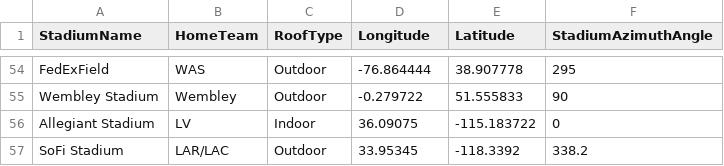
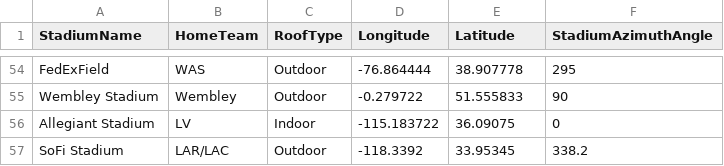
Before and after one commit to ThompsonJamesBliss/WeatherData, a CSV file: data/stadium_coordinates.csv, drawn as a sheet; only a part is shown, gaps mark what is left out.

Commit message:
fixing long/lat

```diff
--- a/data/stadium_coordinates.csv
+++ b/data/stadium_coordinates.csv
@@ -55,3 +55,3 @@ FedExField,WAS,Outdoor,-76.864444,38.907778,295
 Wembley Stadium,Wembley,Outdoor,-0.279722,51.555833,90
-Allegiant Stadium,LV,Indoor,36.09075,-115.183722,0
-SoFi Stadium,LAR/LAC,Outdoor,33.95345,-118.3392,338.2
+Allegiant Stadium,LV,Indoor,-115.183722,36.09075,0
+SoFi Stadium,LAR/LAC,Outdoor,-118.3392,33.95345,338.2
```
